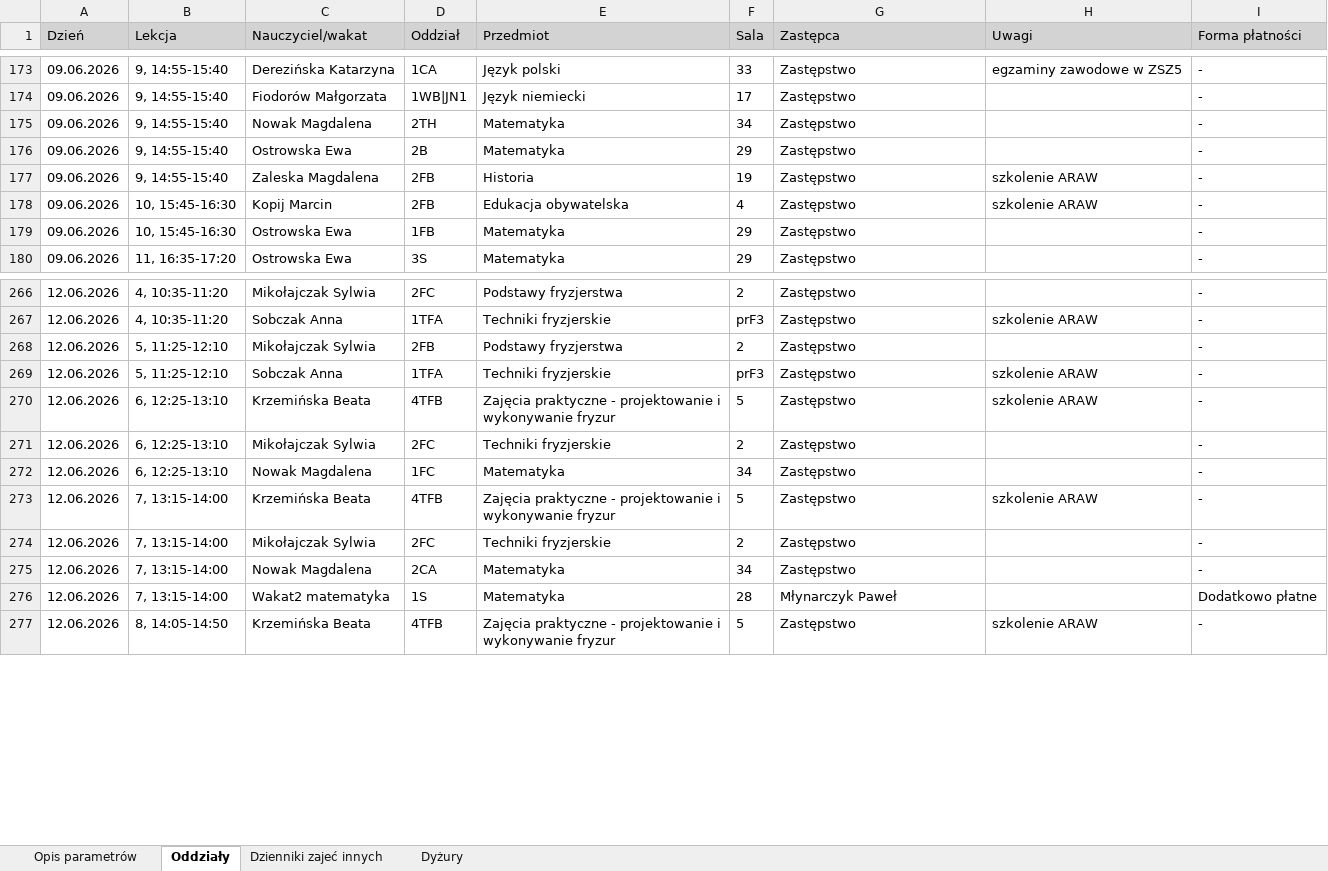
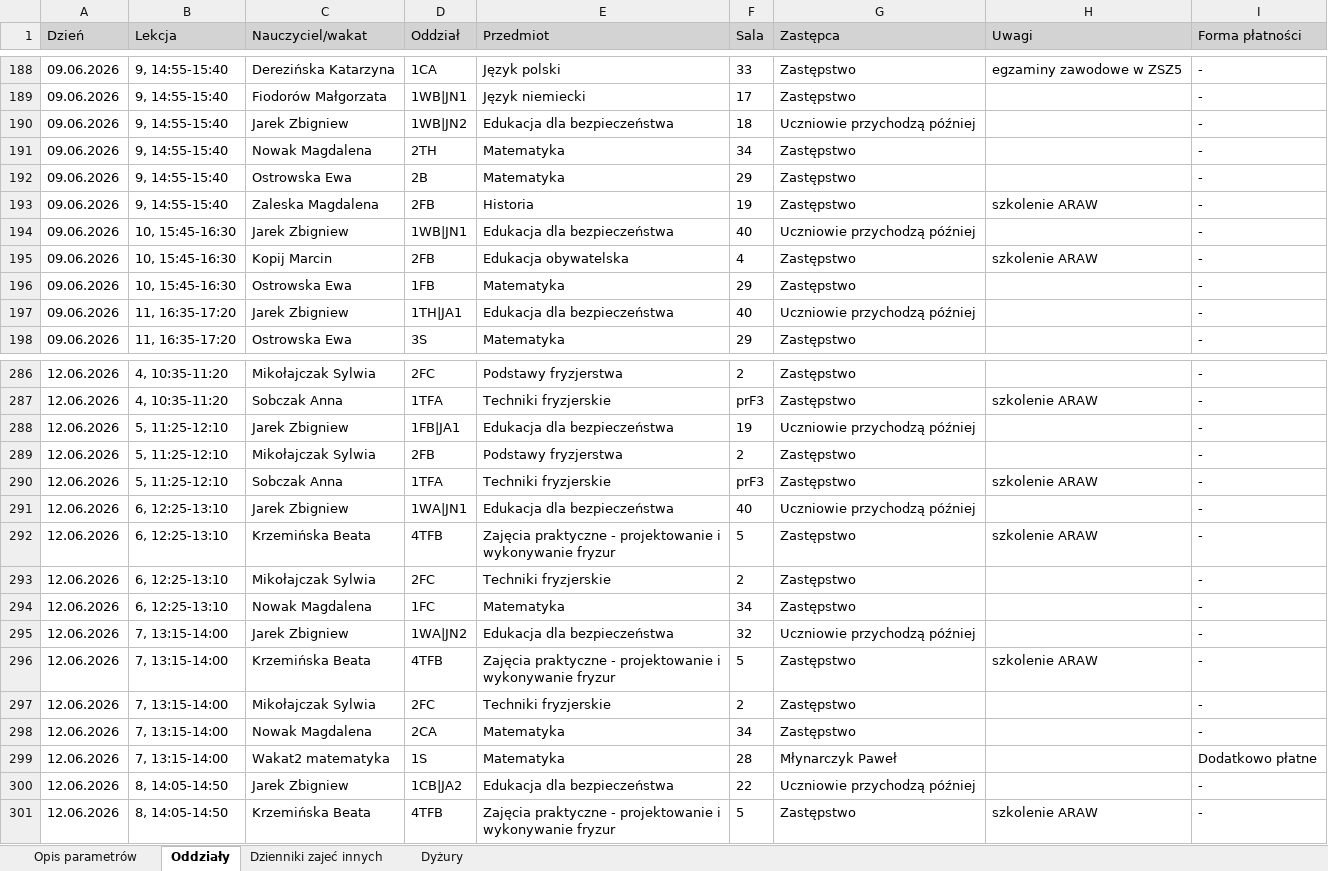
Before and after one commit to adeodatus11/zastepstwa, an Excel workbook: InformacjeOZastepstwach.xlsx, sheet Oddziały, drawn as a sheet; only a part is shown, gaps mark what is left out; values as stored, in another font and other column widths than the file's, no borders; the diff covers the shown part only; the diff names each change by its address in the sheet, - before the commit and + after, or states it on an @@ line.

```diff
--- a/InformacjeOZastepstwach.xlsx (sheet Oddziały)
+++ b/InformacjeOZastepstwach.xlsx (sheet Oddziały)
+row 190: 09.06.2026 | 9, 14:55-15:40 | Jarek Zbigniew | 1WB|JN2 | Edukacja dla bezpieczeństwa | 18 | Uczniowie przychodzą później |  | -
+row 194: 09.06.2026 | 10, 15:45-16:30 | Jarek Zbigniew | 1WB|JN1 | Edukacja dla bezpieczeństwa | 40 | Uczniowie przychodzą później |  | -
+row 197: 09.06.2026 | 11, 16:35-17:20 | Jarek Zbigniew | 1TH|JA1 | Edukacja dla bezpieczeństwa | 40 | Uczniowie przychodzą później |  | -
+row 288: 12.06.2026 | 5, 11:25-12:10 | Jarek Zbigniew | 1FB|JA1 | Edukacja dla bezpieczeństwa | 19 | Uczniowie przychodzą później |  | -
+row 291: 12.06.2026 | 6, 12:25-13:10 | Jarek Zbigniew | 1WA|JN1 | Edukacja dla bezpieczeństwa | 40 | Uczniowie przychodzą później |  | -
+row 295: 12.06.2026 | 7, 13:15-14:00 | Jarek Zbigniew | 1WA|JN2 | Edukacja dla bezpieczeństwa | 32 | Uczniowie przychodzą później |  | -
+row 300: 12.06.2026 | 8, 14:05-14:50 | Jarek Zbigniew | 1CB|JA2 | Edukacja dla bezpieczeństwa | 22 | Uczniowie przychodzą później |  | -
```
Also changed, not shown: 20 added rows and 8 edited cells elsewhere in this sheet, sheet Dyżury, InformacjeOPrzeniesieniach (1).xlsx.
